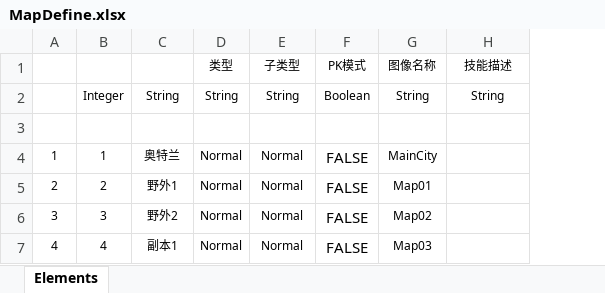
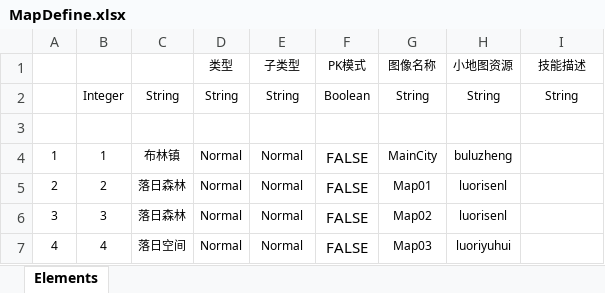
Before and after one commit to easilyid/Mymmo, an Excel workbook: Src/Data/Tables/MapDefine.xlsx, sheet Elements, drawn as a sheet; values as stored, in another font and other column widths than the file's, no borders; table styles not drawn; the diff names each change by its address in the sheet, - before the commit and + after, or states it on an @@ line.

```diff
--- a/Src/Data/Tables/MapDefine.xlsx (sheet Elements)
+++ b/Src/Data/Tables/MapDefine.xlsx (sheet Elements)
+column H (小地图资源), rows 2-7: String | MiniMap | buluzheng | luorisenl | luorisenl | luoriyuhui
-C4: 奥特兰
+C4: 布林镇
-C5: 野外1
+C5: 落日森林
-C6: 野外2
+C6: 落日森林
-C7: 副本1
+C7: 落日空间
```
Also changed, not shown: 20 other files.
